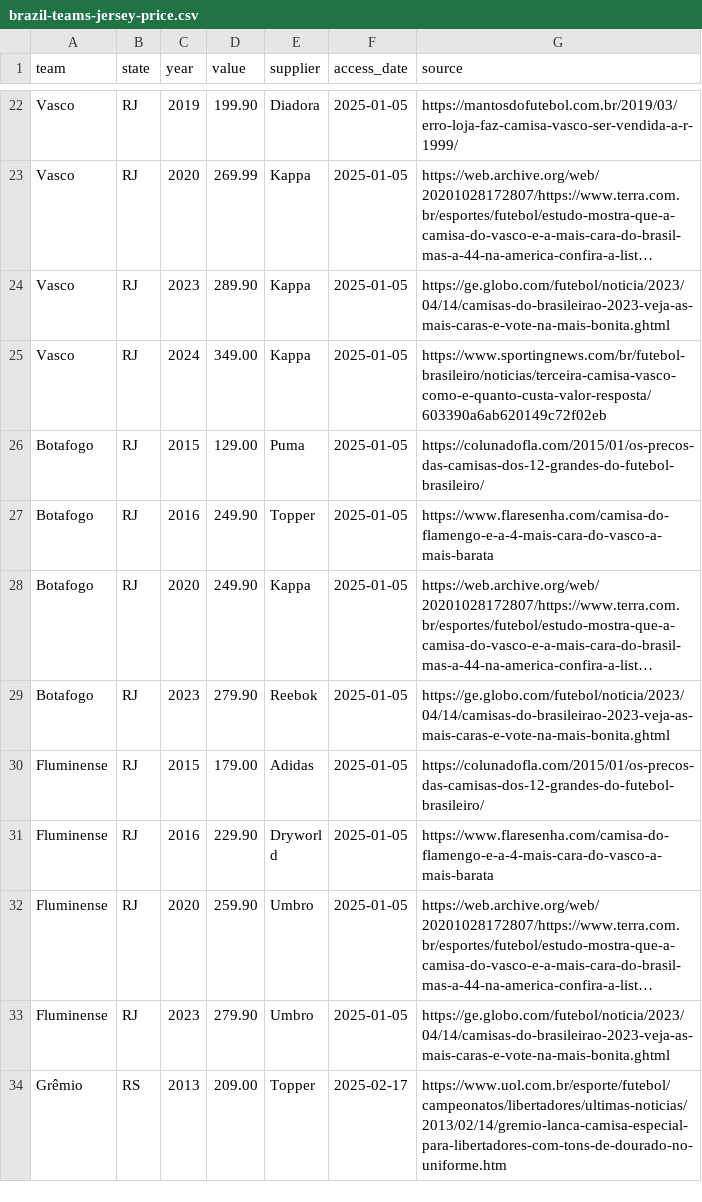
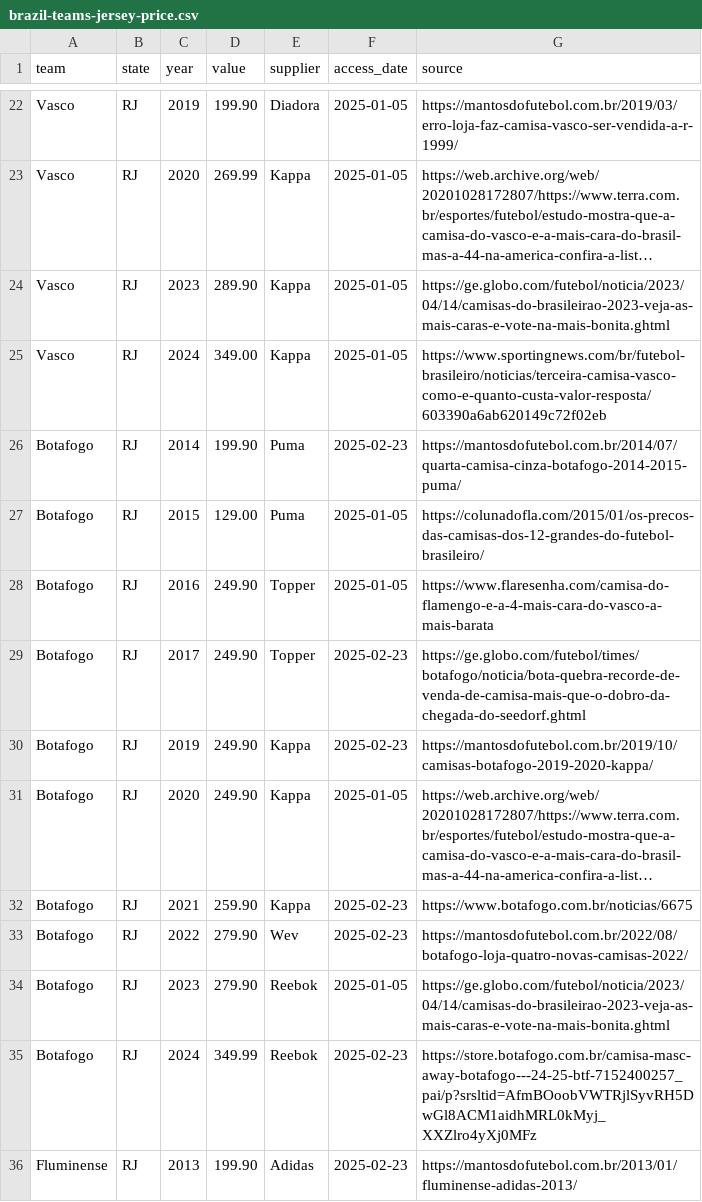
Before and after one commit to leonardoFiedler/brazilian-football-jerseys, a CSV file: data/raw/brazil-teams-jersey-price.csv, drawn as a sheet; only a part is shown, gaps mark what is left out; the shorter side is filled out with more unchanged rows; long unchanged cells end in …; the diff covers the shown part only; the diff names each change by its address in the sheet, - before the commit and + after, or states it on an @@ line.

```diff
--- a/data/raw/brazil-teams-jersey-price.csv
+++ b/data/raw/brazil-teams-jersey-price.csv
+row 26: Botafogo | RJ | 2014 | 199.90 | Puma | 2025-02-23 | https://mantosdofutebol.com.br/2014/07/quarta-camisa-cinza-botafogo-2014-2015-puma/
+row 29: Botafogo | RJ | 2017 | 249.90 | Topper | 2025-02-23 | https://ge.globo.com/futebol/times/botafogo/noticia/bota-quebra-recorde-de-venda-de-camisa-mais-que-o-dobro-da-chegada-do-seedorf.ghtml
+row 30: Botafogo | RJ | 2019 | 249.90 | Kappa | 2025-02-23 | https://mantosdofutebol.com.br/2019/10/camisas-botafogo-2019-2020-kappa/
+row 32: Botafogo | RJ | 2021 | 259.90 | Kappa | 2025-02-23 | https://www.botafogo.com.br/noticias/6675
+row 33: Botafogo | RJ | 2022 | 279.90 | Wev | 2025-02-23 | https://mantosdofutebol.com.br/2022/08/botafogo-loja-quatro-novas-camisas-2022/
+row 35: Botafogo | RJ | 2024 | 349.99 | Reebok | 2025-02-23 | https://store.botafogo.com.br/camisa-masc-away-botafogo---24-25-btf-7152400257_pai/p?srsltid=AfmBOoobVWTRjlSyvRH5DwGl8ACM1aidhMRL0kMyj_XXZlro4yXj0MFz
+row 36: Fluminense | RJ | 2013 | 199.90 | Adidas | 2025-02-23 | https://mantosdofutebol.com.br/2013/01/fluminense-adidas-2013/
```
Also changed, not shown: 15 added rows elsewhere in this file, data/processed/brazil-teams-jersey-price-processed.csv.
